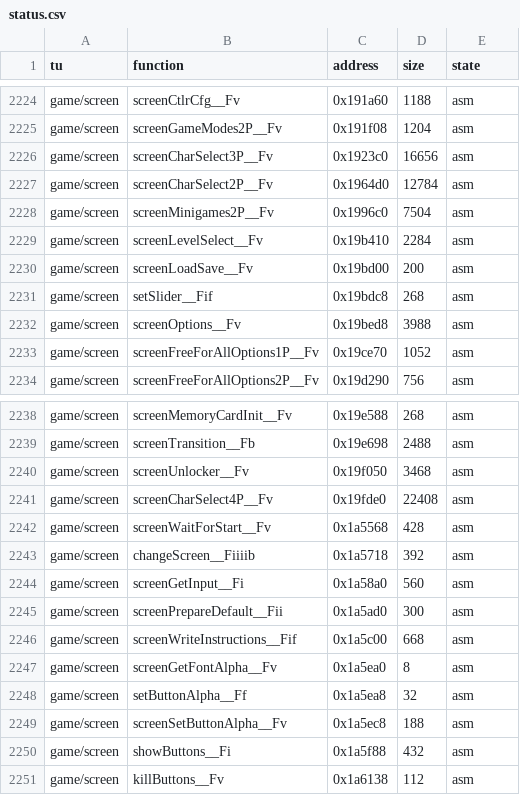
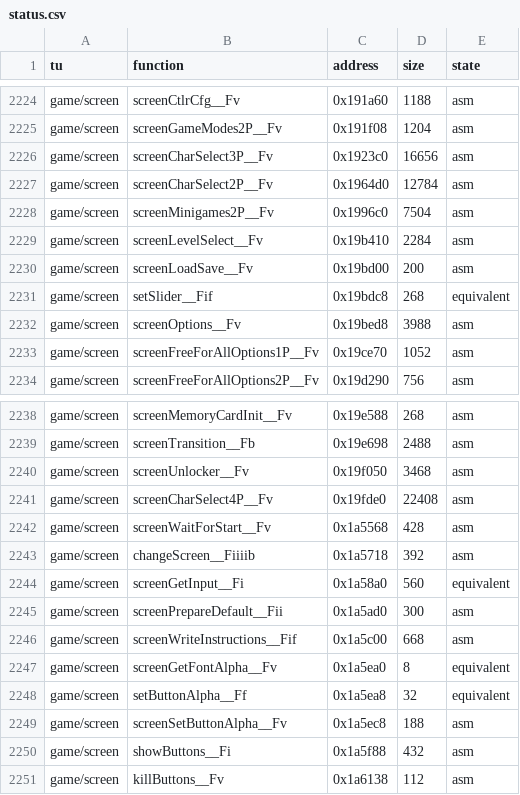
Before and after one commit to LostTwilightG/War_of_the_Monsters_recomp, a CSV file: config/status.csv, drawn as a sheet; only a part is shown, gaps mark what is left out.

```diff
--- a/config/status.csv
+++ b/config/status.csv
@@ -2230,3 +2230,3 @@ game/screen,screenLevelSelect__Fv,0x19b410,2284,asm
 game/screen,screenLoadSave__Fv,0x19bd00,200,asm
-game/screen,setSlider__Fif,0x19bdc8,268,asm
+game/screen,setSlider__Fif,0x19bdc8,268,equivalent
 game/screen,screenOptions__Fv,0x19bed8,3988,asm
@@ -2243,7 +2243,7 @@ game/screen,screenWaitForStart__Fv,0x1a5568,428,asm
 game/screen,changeScreen__Fiiiib,0x1a5718,392,asm
-game/screen,screenGetInput__Fi,0x1a58a0,560,asm
+game/screen,screenGetInput__Fi,0x1a58a0,560,equivalent
 game/screen,screenPrepareDefault__Fii,0x1a5ad0,300,asm
 game/screen,screenWriteInstructions__Fif,0x1a5c00,668,asm
-game/screen,screenGetFontAlpha__Fv,0x1a5ea0,8,asm
-game/screen,setButtonAlpha__Ff,0x1a5ea8,32,asm
+game/screen,screenGetFontAlpha__Fv,0x1a5ea0,8,equivalent
+game/screen,setButtonAlpha__Ff,0x1a5ea8,32,equivalent
 game/screen,screenSetButtonAlpha__Fv,0x1a5ec8,188,asm
```
Also changed, not shown: 3 other files.
